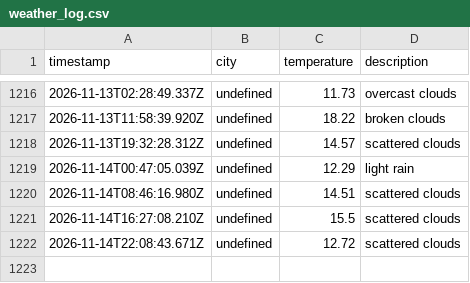
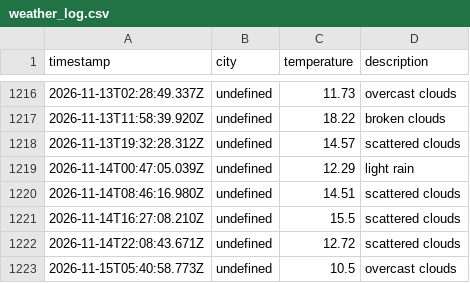
Before and after one commit to zebasaran3/Weather-app, a CSV file: data/weather_log.csv, drawn as a sheet; only a part is shown, gaps mark what is left out.

```diff
--- a/data/weather_log.csv
+++ b/data/weather_log.csv
@@ -1222 +1222,2 @@ timestamp,city,temperature,description
 2026-11-14T22:08:43.671Z,undefined,12.72,scattered clouds
+2026-11-15T05:40:58.773Z,undefined,10.5,overcast clouds
```
Also changed, not shown: 1 other file.
